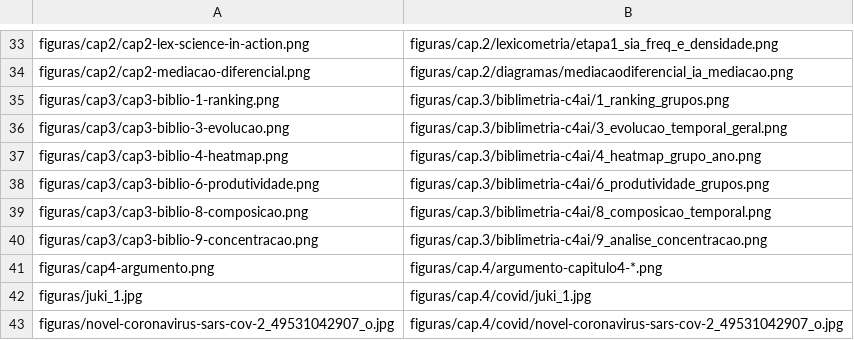
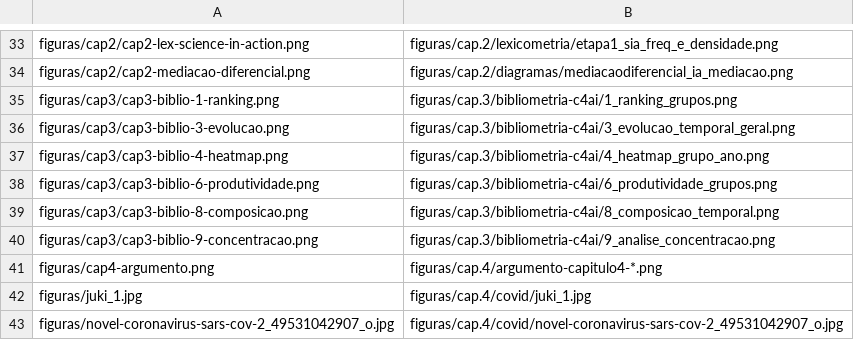
Before and after one commit to julianehelanski/etnografia-c4ai, a TSV file: infranodus/figuras_tese_map.tsv, drawn as a sheet; only a part is shown, gaps mark what is left out.

```diff
--- a/infranodus/figuras_tese_map.tsv
+++ b/infranodus/figuras_tese_map.tsv
@@ -34,8 +34,8 @@ figuras/cap2/cap2-lex-science-in-action.png	figuras/cap.2/lexicometria/etapa1_si
 figuras/cap2/cap2-mediacao-diferencial.png	figuras/cap.2/diagramas/mediacaodiferencial_ia_mediacao.png
-figuras/cap3/cap3-biblio-1-ranking.png	figuras/cap.3/biblimetria-c4ai/1_ranking_grupos.png
-figuras/cap3/cap3-biblio-3-evolucao.png	figuras/cap.3/biblimetria-c4ai/3_evolucao_temporal_geral.png
-figuras/cap3/cap3-biblio-4-heatmap.png	figuras/cap.3/biblimetria-c4ai/4_heatmap_grupo_ano.png
-figuras/cap3/cap3-biblio-6-produtividade.png	figuras/cap.3/biblimetria-c4ai/6_produtividade_grupos.png
-figuras/cap3/cap3-biblio-8-composicao.png	figuras/cap.3/biblimetria-c4ai/8_composicao_temporal.png
-figuras/cap3/cap3-biblio-9-concentracao.png	figuras/cap.3/biblimetria-c4ai/9_analise_concentracao.png
+figuras/cap3/cap3-biblio-1-ranking.png	figuras/cap.3/bibliometria-c4ai/1_ranking_grupos.png
+figuras/cap3/cap3-biblio-3-evolucao.png	figuras/cap.3/bibliometria-c4ai/3_evolucao_temporal_geral.png
+figuras/cap3/cap3-biblio-4-heatmap.png	figuras/cap.3/bibliometria-c4ai/4_heatmap_grupo_ano.png
+figuras/cap3/cap3-biblio-6-produtividade.png	figuras/cap.3/bibliometria-c4ai/6_produtividade_grupos.png
+figuras/cap3/cap3-biblio-8-composicao.png	figuras/cap.3/bibliometria-c4ai/8_composicao_temporal.png
+figuras/cap3/cap3-biblio-9-concentracao.png	figuras/cap.3/bibliometria-c4ai/9_analise_concentracao.png
 figuras/cap4-argumento.png	figuras/cap.4/argumento-capitulo4-*.png
```
